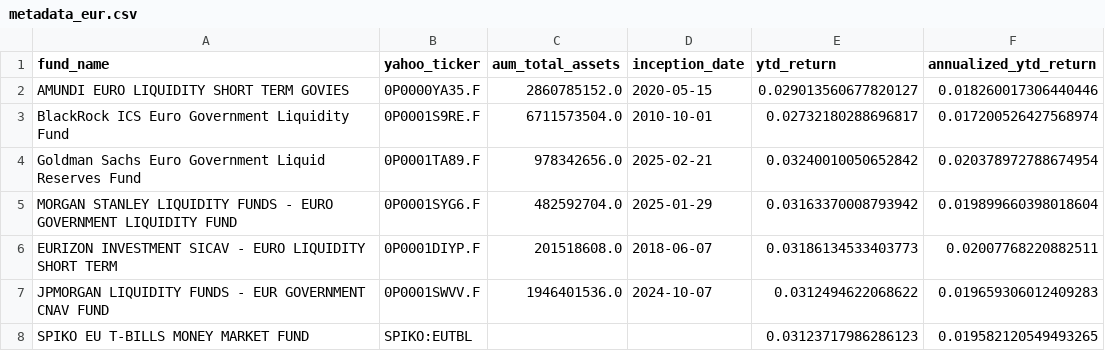
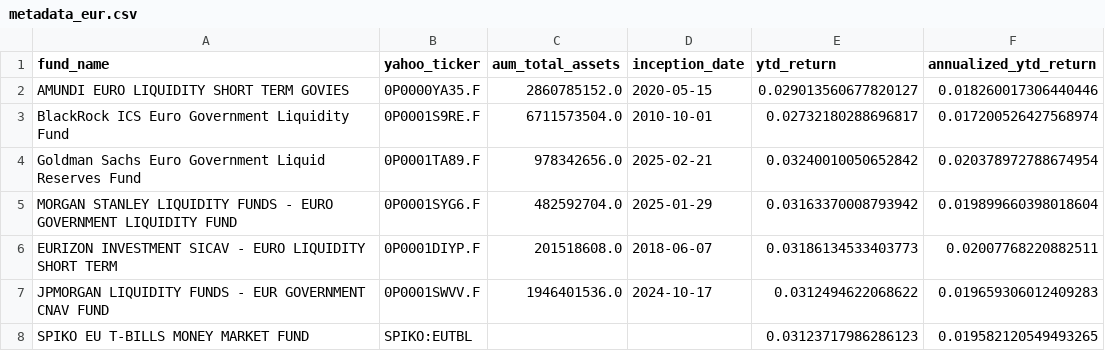
Before and after one commit to Walbrex31/daily-nav, a CSV file: metadata_eur.csv, drawn as a sheet.

```diff
--- a/metadata_eur.csv
+++ b/metadata_eur.csv
@@ -6,3 +6,3 @@ MORGAN STANLEY LIQUIDITY FUNDS - EURO GOVERNMENT LIQUIDITY FUND,0P0001SYG6.F,482
 EURIZON INVESTMENT SICAV - EURO LIQUIDITY SHORT TERM,0P0001DIYP.F,201518608.0,2018-06-07,0.03186134533403773,0.02007768220882511
-JPMORGAN LIQUIDITY FUNDS - EUR GOVERNMENT CNAV FUND,0P0001SWVV.F,1946401536.0,2024-10-07,0.0312494622068622,0.019659306012409283
+JPMORGAN LIQUIDITY FUNDS - EUR GOVERNMENT CNAV FUND,0P0001SWVV.F,1946401536.0,2024-10-17,0.0312494622068622,0.019659306012409283
 SPIKO EU T-BILLS MONEY MARKET FUND,SPIKO:EUTBL,,,0.03123717986286123,0.019582120549493265
```
Also changed, not shown: 2 other files.
